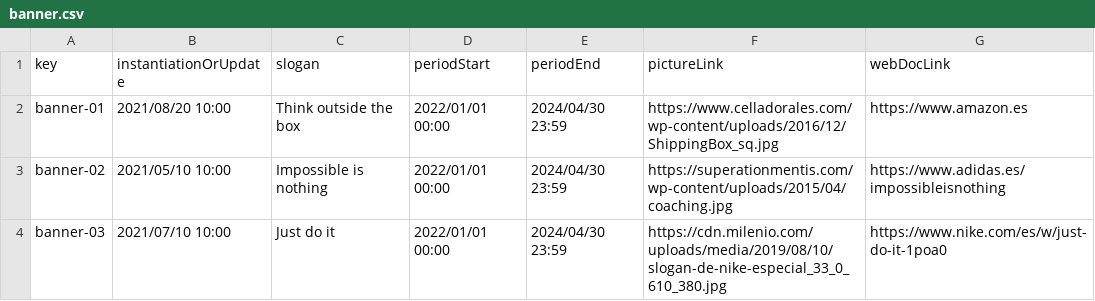
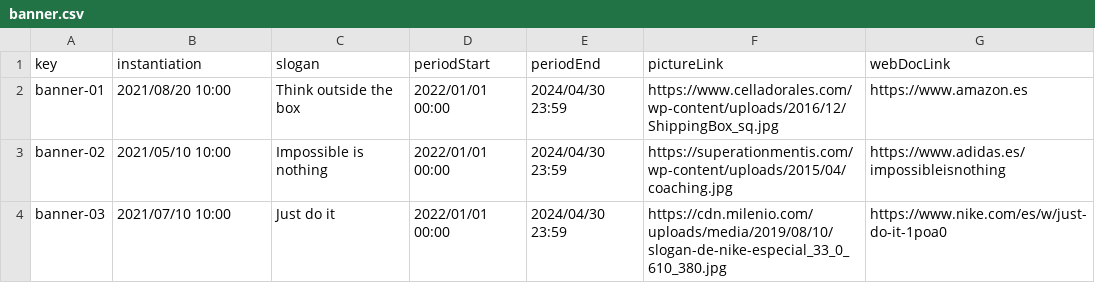
Before and after one commit to JuanJoCasamitjana/dp2-22-23, a CSV file: Acme-L3-D01/src/main/webapp/WEB-INF/resources/sample-data/banner.csv, drawn as a sheet.

```diff
--- a/Acme-L3-D01/src/main/webapp/WEB-INF/resources/sample-data/banner.csv
+++ b/Acme-L3-D01/src/main/webapp/WEB-INF/resources/sample-data/banner.csv
@@ -1,2 +1,2 @@
-key,instantiationOrUpdate,slogan,periodStart,periodEnd,pictureLink,webDocLink
+key,instantiation,slogan,periodStart,periodEnd,pictureLink,webDocLink
 banner-01,2021/08/20 10:00,"Think outside the box",2022/01/01 00:00,2024/04/30 23:59,https://www.celladorales.com/wp-content/uploads/2016/12/ShippingBox_sq.jpg,"https://www.amazon.es"
```
Also changed, not shown: Acme-L3-D01/src/main/webapp/WEB-INF/resources/sample-data/practicumSession.csv, 40 other files.
